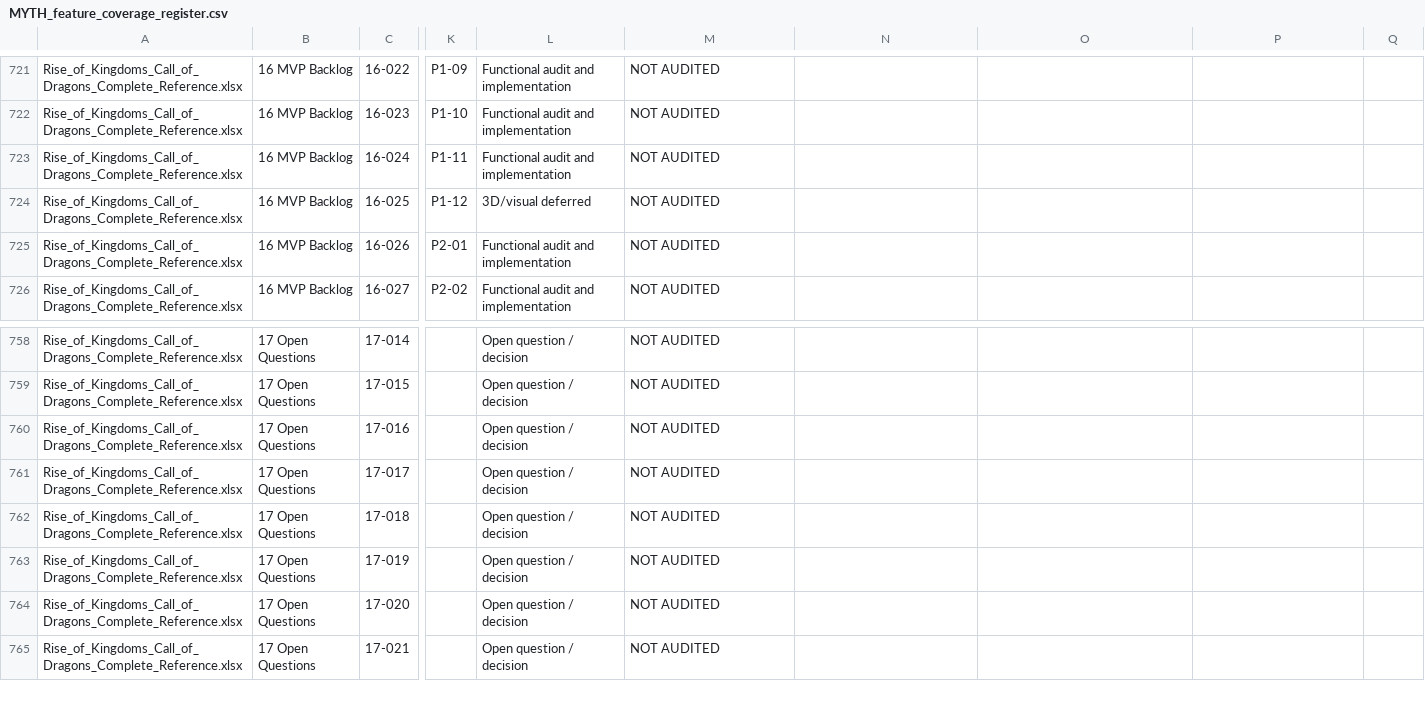
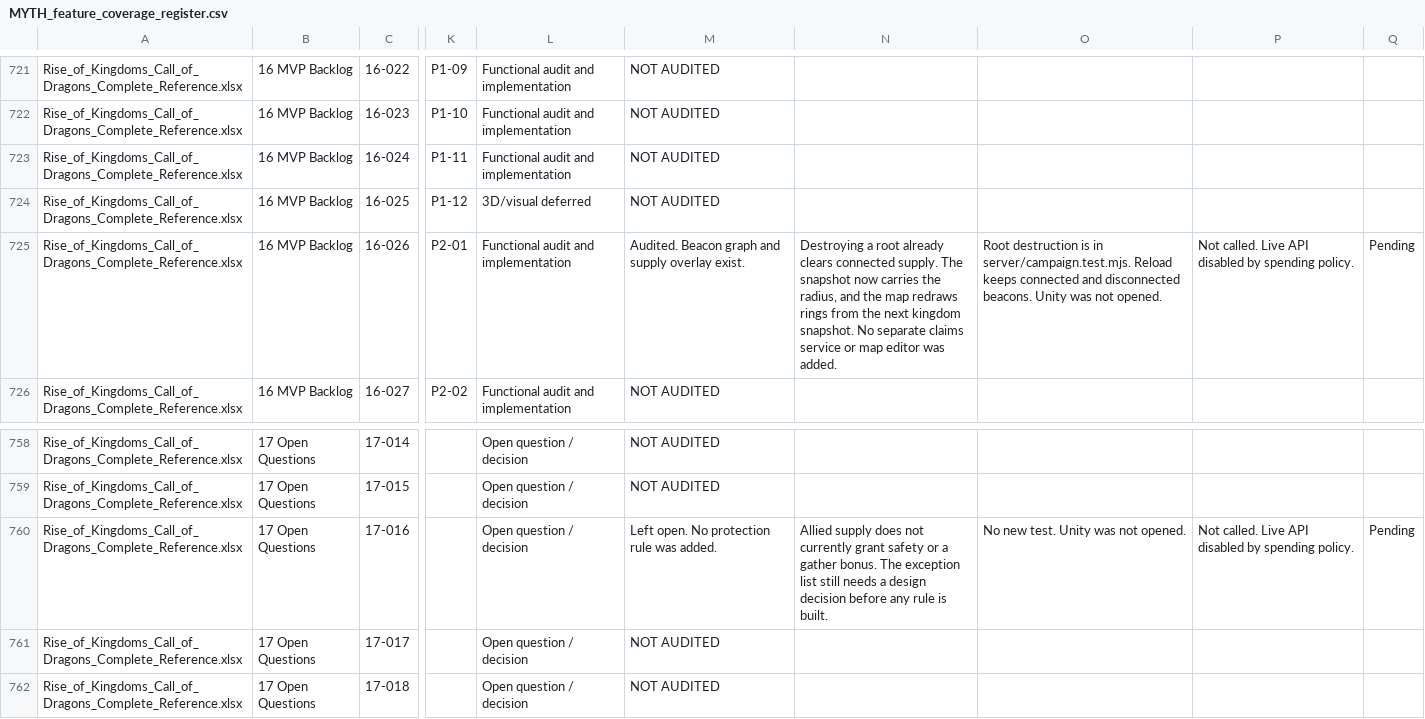
Before and after one commit to robertDarie/myth, a CSV file: research/MYTH_feature_coverage_register.csv, drawn as a sheet; only a part is shown, gaps mark what is left out; the shorter side is filled out with more unchanged rows; the diff covers the shown part only; the diff names each change by its address in the sheet, - before the commit and + after, or states it on an @@ line.

```diff
--- a/research/MYTH_feature_coverage_register.csv
+++ b/research/MYTH_feature_coverage_register.csv
-M725: NOT AUDITED
+M725: Audited. Beacon graph and supply overlay exist.
-N725: (empty)
+N725: Destroying a root already clears connected supply. The snapshot now carries the radius, and the map redraws rings from the next kingdom snapshot. No separate claims service or map editor was added.
-O725: (empty)
+O725: Root destruction is in server/campaign.test.mjs. Reload keeps connected and disconnected beacons. Unity was not opened.
-P725: (empty)
+P725: Not called. Live API disabled by spending policy.
-Q725: (empty)
+Q725: Pending
-M760: NOT AUDITED
+M760: Left open. No protection rule was added.
-N760: (empty)
+N760: Allied supply does not currently grant safety or a gather bonus. The exception list still needs a design decision before any rule is built.
-O760: (empty)
+O760: No new test. Unity was not opened.
-P760: (empty)
+P760: Not called. Live API disabled by spending policy.
-Q760: (empty)
+Q760: Pending
```
Also changed, not shown: 60 edited cells elsewhere in this file, 14 other files.
